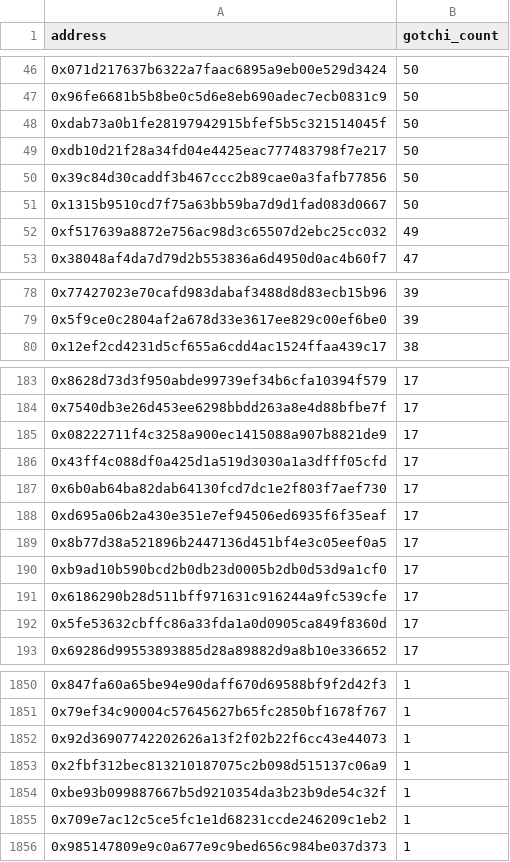
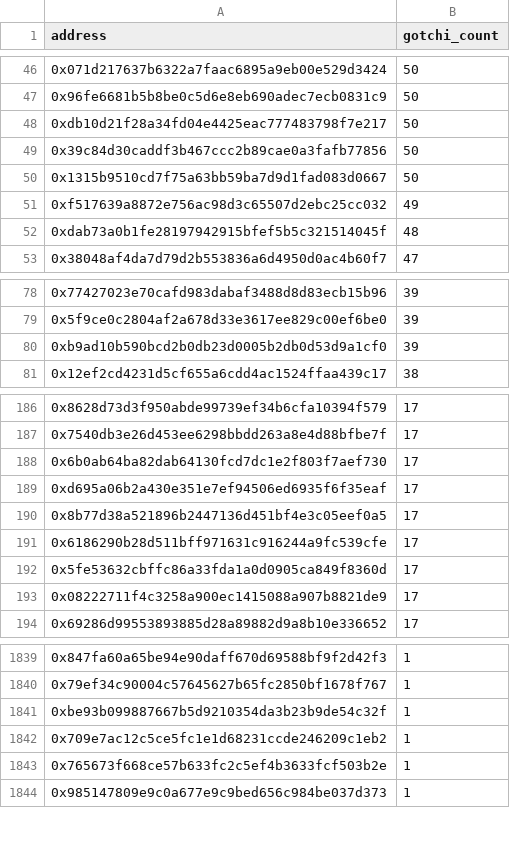
Before and after one commit to aavegotchi/aavegotchi-contracts, a CSV file: airdrop.csv, drawn as a sheet; only a part is shown, gaps mark what is left out; the diff covers the shown part only.

```diff
--- a/airdrop.csv
+++ b/airdrop.csv
@@ -47,3 +47,2 @@ address,gotchi_count
 0x96fe6681b5b8be0c5d6e8eb690adec7ecb0831c9,50
-0xdab73a0b1fe28197942915bfef5b5c321514045f,50
 0xdb10d21f28a34fd04e4425eac777483798f7e217,50
@@ -52,2 +51,3 @@ address,gotchi_count
 0xf517639a8872e756ac98d3c65507d2ebc25cc032,49
+0xdab73a0b1fe28197942915bfef5b5c321514045f,48
 0x38048af4da7d79d2b553836a6d4950d0ac4b60f7,47
@@ -79,2 +79,3 @@ address,gotchi_count
 0x5f9ce0c2804af2a678d33e3617ee829c00ef6be0,39
+0xb9ad10b590bcd2b0db23d0005b2db0d53d9a1cf0,39
 0x12ef2cd4231d5cf655a6cdd4ac1524ffaa439c17,38
@@ -184,4 +187,2 @@ address,gotchi_count
 0x7540db3e26d453ee6298bbdd263a8e4d88bfbe7f,17
-0x08222711f4c3258a900ec1415088a907b8821de9,17
-0x43ff4c088df0a425d1a519d3030a1a3dfff05cfd,17
 0x6b0ab64ba82dab64130fcd7dc1e2f803f7aef730,17
@@ -189,5 +190,5 @@ address,gotchi_count
 0x8b77d38a521896b2447136d451bf4e3c05eef0a5,17
-0xb9ad10b590bcd2b0db23d0005b2db0d53d9a1cf0,17
 0x6186290b28d511bff971631c916244a9fc539cfe,17
 0x5fe53632cbffc86a33fda1a0d0905ca849f8360d,17
+0x08222711f4c3258a900ec1415088a907b8821de9,17
 0x69286d99553893885d28a89882d9a8b10e336652,17
@@ -1851,6 +1840,5 @@ address,gotchi_count
 0x79ef34c90004c57645627b65fc2850bf1678f767,1
-0x92d36907742202626a13f2f02b22f6cc43e44073,1
-0x2fbf312bec813210187075c2b098d515137c06a9,1
 0xbe93b099887667b5d9210354da3b23b9de54c32f,1
 0x709e7ac12c5ce5fc1e1d68231ccde246209c1eb2,1
+0x765673f668ce57b633fc2c5ef4b3633fcf503b2e,1
 0x985147809e9c0a677e9c9bed656c984be037d373,1
```
Also changed, not shown: 22 added rows, 29 removed rows, 57 moved rows and 12 edited cells elsewhere in this file, 3 other files.
